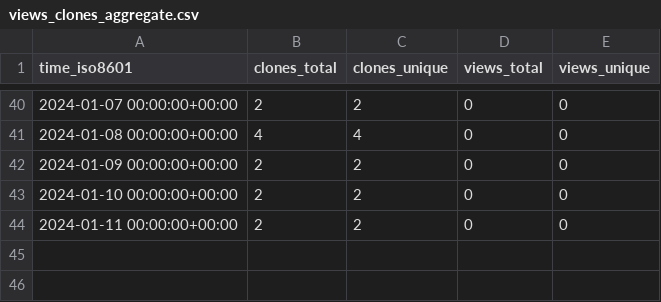
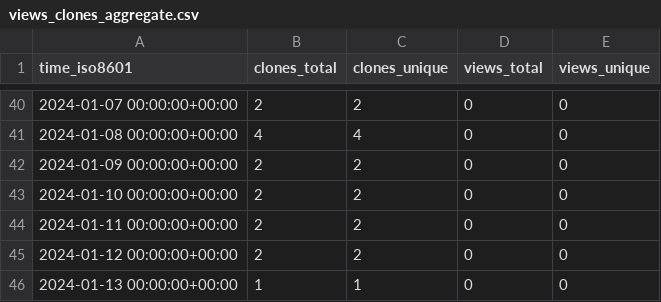
Before and after one commit to stablecaps/terraform-aws-iam-policies-stablecaps, a CSV file: stablecaps/terraform-aws-iam-policies-stablecaps/ghrs-data/views_clones_aggregate.csv, drawn as a sheet; only a part is shown, gaps mark what is left out.

```diff
--- a/stablecaps/terraform-aws-iam-policies-stablecaps/ghrs-data/views_clones_aggregate.csv
+++ b/stablecaps/terraform-aws-iam-policies-stablecaps/ghrs-data/views_clones_aggregate.csv
@@ -44 +44,3 @@ time_iso8601,clones_total,clones_unique,views_total,views_unique
 2024-01-11 00:00:00+00:00,2,2,0,0
+2024-01-12 00:00:00+00:00,2,2,0,0
+2024-01-13 00:00:00+00:00,1,1,0,0
```
Also changed, not shown: 1 other file.
